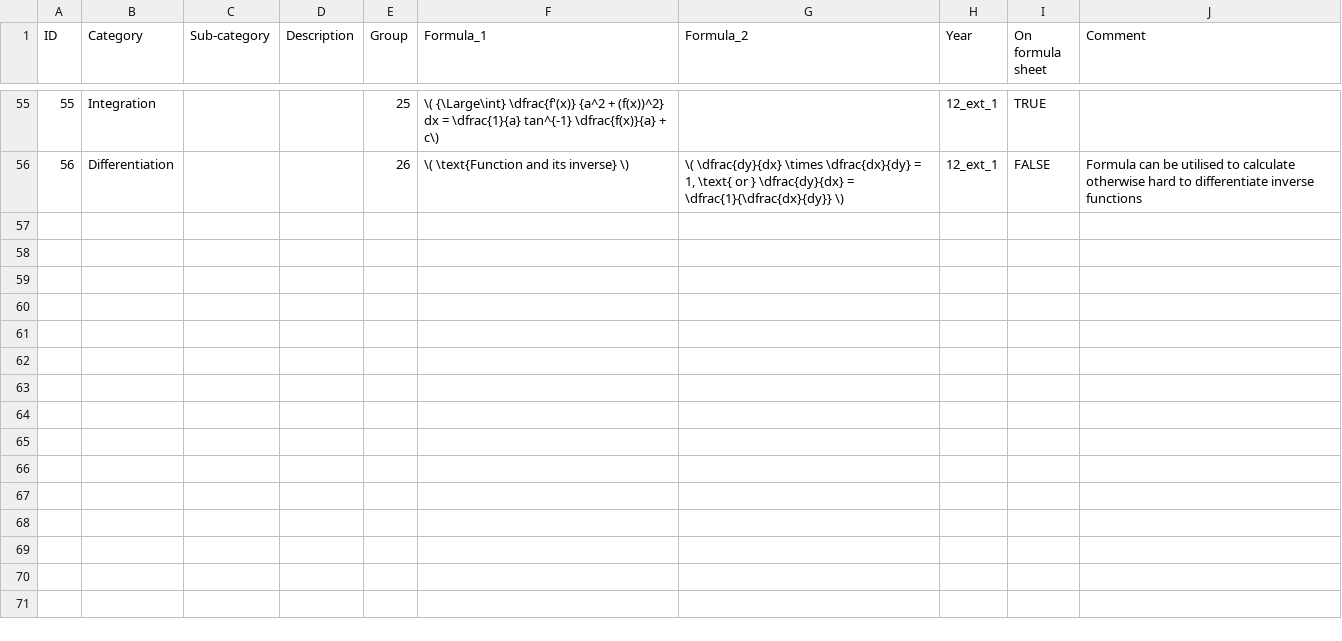
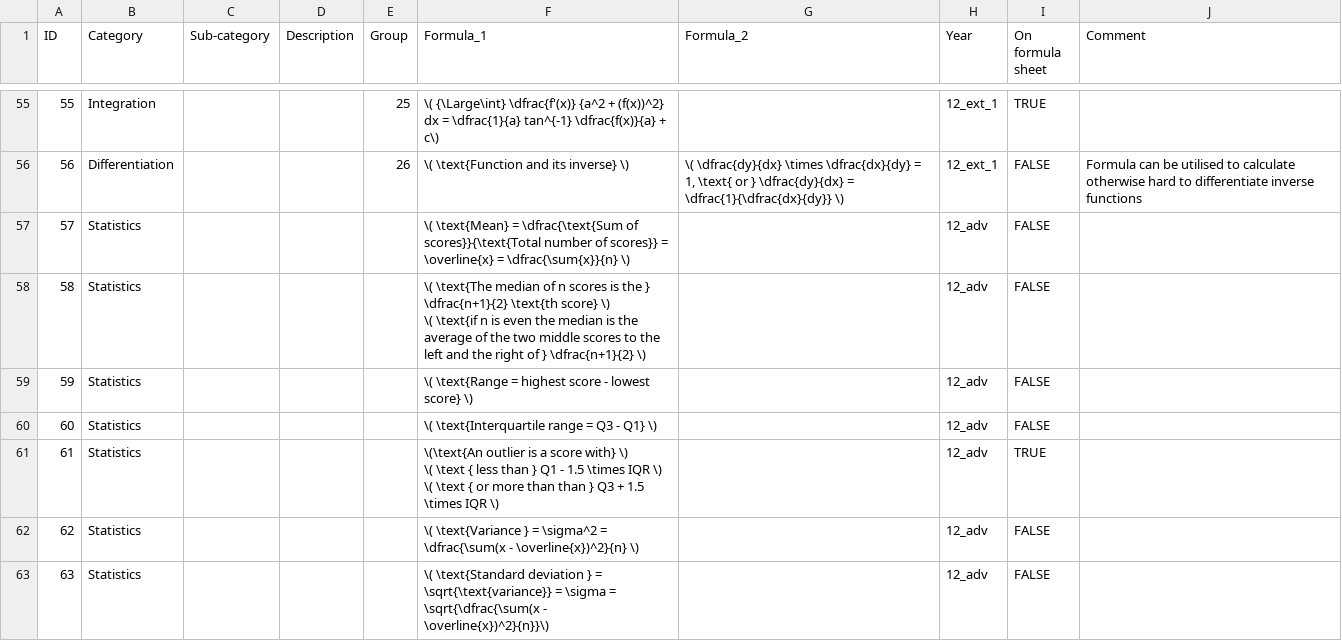
Before and after one commit to charl-potgieter/AustraliaSchoolMaths, a CSV file: formulas.csv, drawn as a sheet; only a part is shown, gaps mark what is left out; ↵ is a line break in a cell; the diff names each change by its address in the sheet, - before the commit and + after, or states it on an @@ line.

Commit message:
Statistics Formulas

```diff
--- a/formulas.csv
+++ b/formulas.csv
+row 57: 57 | Statistics |  |  |  | \( \text{Mean} = \dfrac{\text{Sum of scores}}{\text{Total number of scores}} = \overline{x} = \dfrac{\sum{x}}{n} \) |  | 12_adv | FALSE
+row 58: 58 | Statistics |  |  |  | \( \text{The median of n scores is the } \dfrac{n+1}{2} \text{th score} \) ↵ \( \text{if n is even the median is the average of the two middle scores to the left and the right of } \dfrac{n+1}{2} \) |  | 12_adv | FALSE
+row 59: 59 | Statistics |  |  |  | \( \text{Range = highest score - lowest score} \) |  | 12_adv | FALSE
+row 60: 60 | Statistics |  |  |  | \( \text{Interquartile range = Q3 - Q1} \) |  | 12_adv | FALSE
+row 61: 61 | Statistics |  |  |  | \(\text{An outlier is a score with} \) ↵ \( \text { less than } Q1 - 1.5 \times IQR \) ↵ \( \text { or more than than } Q3 + 1.5 \times IQR \) |  | 12_adv | TRUE
+row 62: 62 | Statistics |  |  |  | \( \text{Variance } = \sigma^2 = \dfrac{\sum(x - \overline{x})^2}{n} \) |  | 12_adv | FALSE
+row 63: 63 | Statistics |  |  |  | \( \text{Standard deviation } = \sqrt{\text{variance}} = \sigma = \sqrt{\dfrac{\sum(x - \overline{x})^2}{n}}\) |  | 12_adv | FALSE
```
Also changed, not shown: 2 other files.
